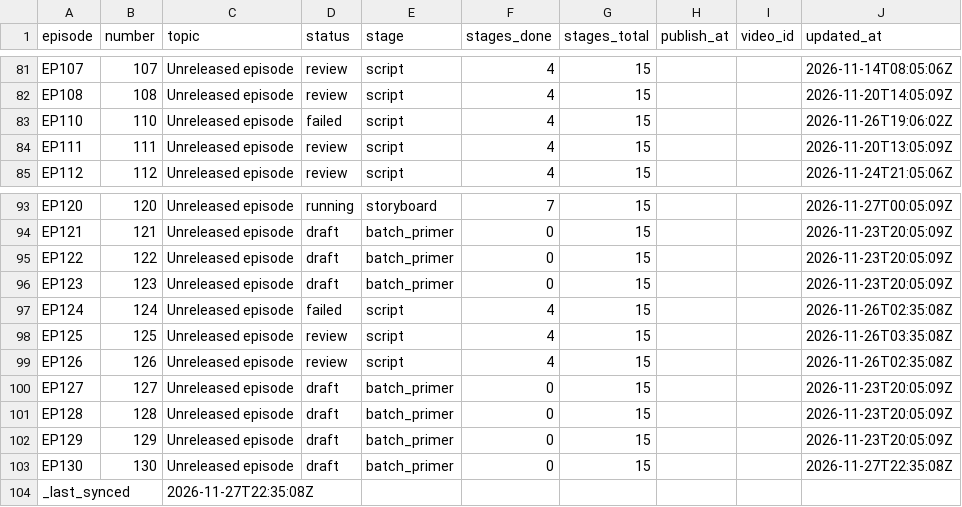
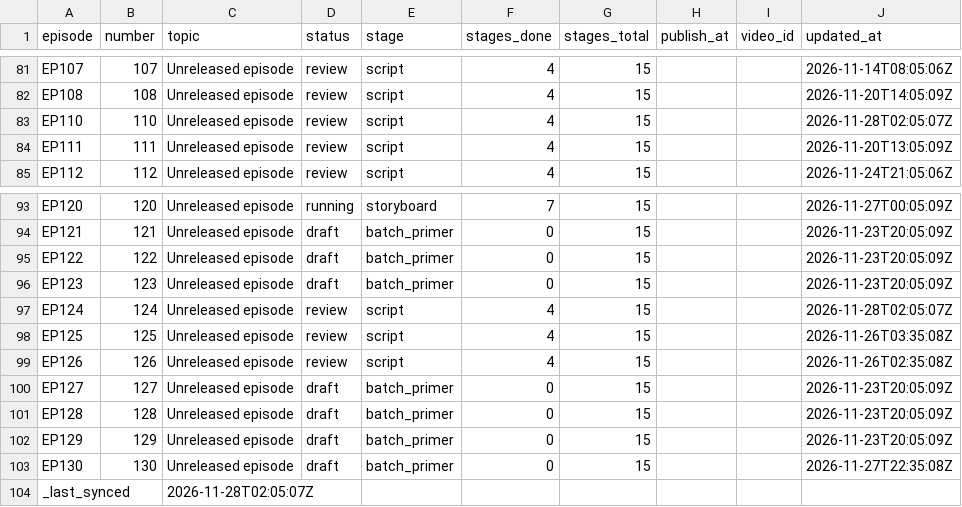
Before and after one commit to Dixon8303/ImaginariumOzone, a CSV file: status/production_status.csv, drawn as a sheet; only a part is shown, gaps mark what is left out.

Commit message:
sync: production status csv

```diff
--- a/status/production_status.csv
+++ b/status/production_status.csv
@@ -82,3 +82,3 @@ EP107,107,Unreleased episode,review,script,4,15,,,2026-11-14T08:05:06Z
 EP108,108,Unreleased episode,review,script,4,15,,,2026-11-20T14:05:09Z
-EP110,110,Unreleased episode,failed,script,4,15,,,2026-11-26T19:06:02Z
+EP110,110,Unreleased episode,review,script,4,15,,,2026-11-28T02:05:07Z
 EP111,111,Unreleased episode,review,script,4,15,,,2026-11-20T13:05:09Z
@@ -96,3 +96,3 @@ EP122,122,Unreleased episode,draft,batch_primer,0,15,,,2026-11-23T20:05:09Z
 EP123,123,Unreleased episode,draft,batch_primer,0,15,,,2026-11-23T20:05:09Z
-EP124,124,Unreleased episode,failed,script,4,15,,,2026-11-26T02:35:08Z
+EP124,124,Unreleased episode,review,script,4,15,,,2026-11-28T02:05:07Z
 EP125,125,Unreleased episode,review,script,4,15,,,2026-11-26T03:35:08Z
@@ -103,2 +103,2 @@ EP129,129,Unreleased episode,draft,batch_primer,0,15,,,2026-11-23T20:05:09Z
 EP130,130,Unreleased episode,draft,batch_primer,0,15,,,2026-11-27T22:35:08Z
-_last_synced,,2026-11-27T22:35:08Z,,,,,,,
+_last_synced,,2026-11-28T02:05:07Z,,,,,,,
```
